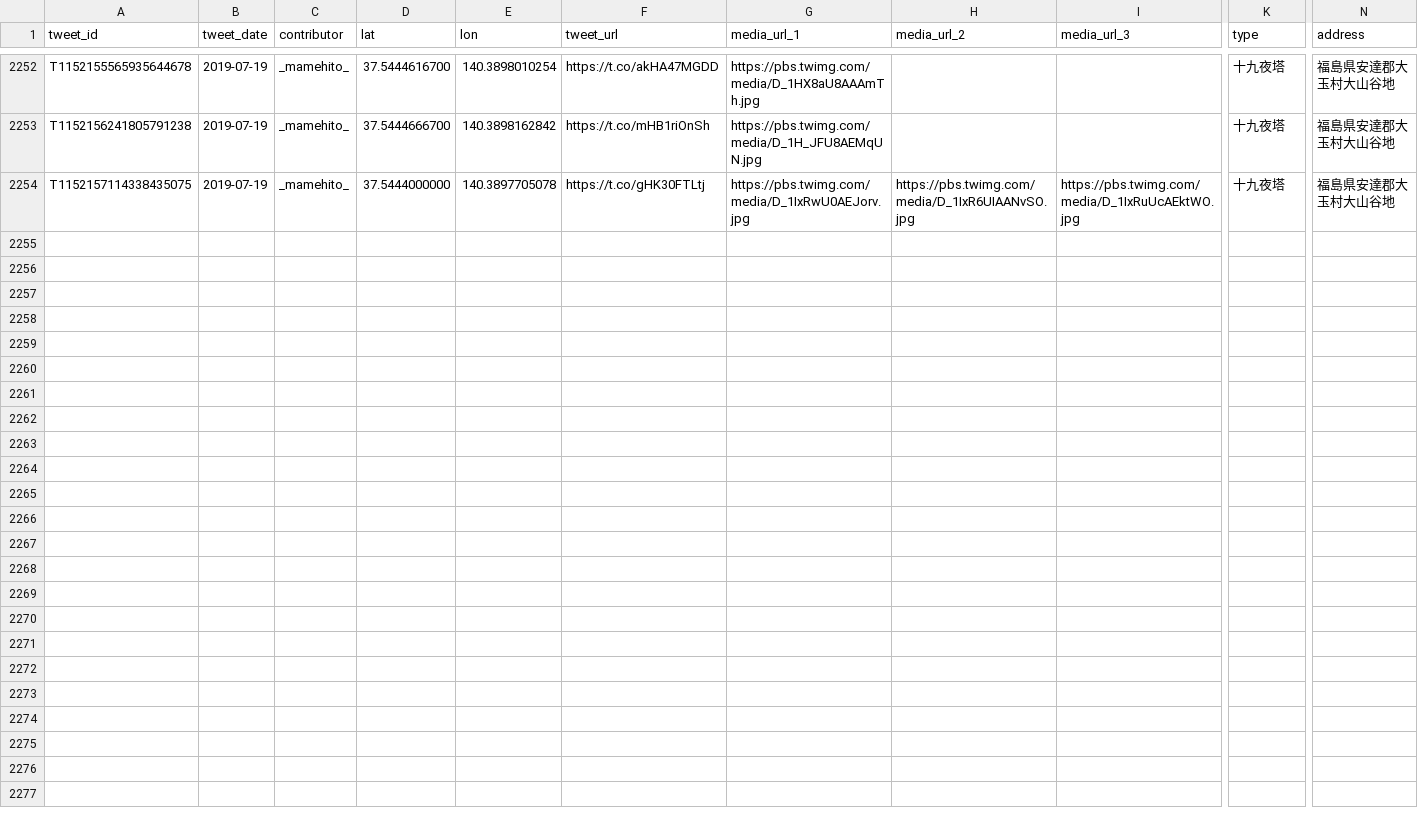
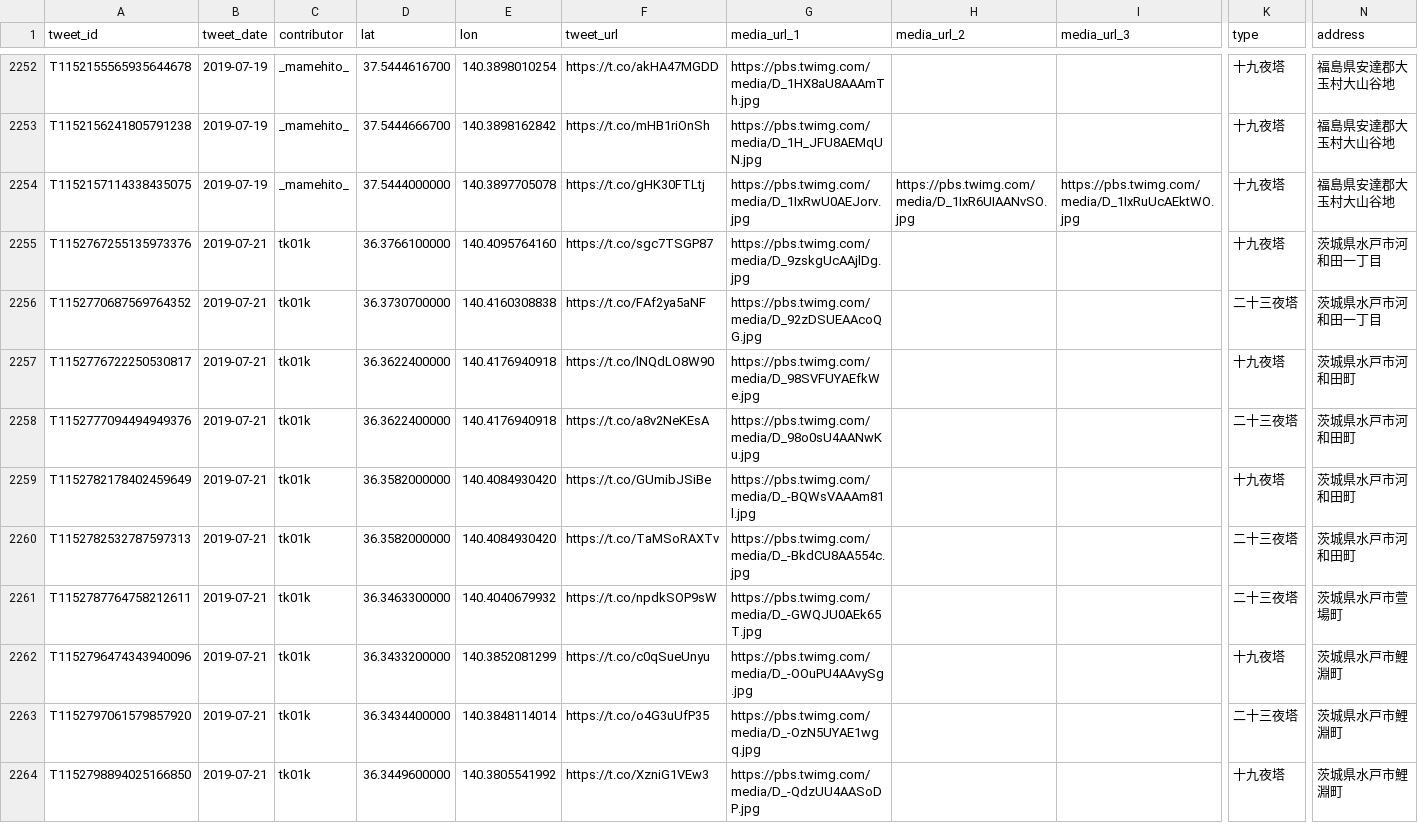
Before and after one commit to midoriit/tsukimachito, a CSV file: tsukimachito.csv, drawn as a sheet; only a part is shown, gaps mark what is left out; rows hold the shown columns only; the diff covers the shown part only; the diff names each change by its address in the sheet, - before the commit and + after, or states it on an @@ line.

```diff
--- a/tsukimachito.csv
+++ b/tsukimachito.csv
+row 2255: T1152767255135973376 | 2019-07-21 | tk01k | 36.3766100000 | 140.4095764160 | https://t.co/sgc7TSGP87 | https://pbs.twimg.com/media/D_9zskgUcAAjlDg.jpg |  |  | 十九夜塔 | 茨城県水戸市河和田一丁目
+row 2256: T1152770687569764352 | 2019-07-21 | tk01k | 36.3730700000 | 140.4160308838 | https://t.co/FAf2ya5aNF | https://pbs.twimg.com/media/D_92zDSUEAAcoQG.jpg |  |  | 二十三夜塔 | 茨城県水戸市河和田一丁目
+row 2257: T1152776722250530817 | 2019-07-21 | tk01k | 36.3622400000 | 140.4176940918 | https://t.co/lNQdLO8W90 | https://pbs.twimg.com/media/D_98SVFUYAEfkWe.jpg |  |  | 十九夜塔 | 茨城県水戸市河和田町
+row 2258: T1152777094494949376 | 2019-07-21 | tk01k | 36.3622400000 | 140.4176940918 | https://t.co/a8v2NeKEsA | https://pbs.twimg.com/media/D_98o0sU4AANwKu.jpg |  |  | 二十三夜塔 | 茨城県水戸市河和田町
+row 2259: T1152782178402459649 | 2019-07-21 | tk01k | 36.3582000000 | 140.4084930420 | https://t.co/GUmibJSiBe | https://pbs.twimg.com/media/D_-BQWsVAAAm81l.jpg |  |  | 十九夜塔 | 茨城県水戸市河和田町
+row 2260: T1152782532787597313 | 2019-07-21 | tk01k | 36.3582000000 | 140.4084930420 | https://t.co/TaMSoRAXTv | https://pbs.twimg.com/media/D_-BkdCU8AA554c.jpg |  |  | 二十三夜塔 | 茨城県水戸市河和田町
+row 2261: T1152787764758212611 | 2019-07-21 | tk01k | 36.3463300000 | 140.4040679932 | https://t.co/npdkSOP9sW | https://pbs.twimg.com/media/D_-GWQJU0AEk65T.jpg |  |  | 二十三夜塔 | 茨城県水戸市萱場町
+row 2262: T1152796474343940096 | 2019-07-21 | tk01k | 36.3433200000 | 140.3852081299 | https://t.co/c0qSueUnyu | https://pbs.twimg.com/media/D_-OOuPU4AAvySg.jpg |  |  | 十九夜塔 | 茨城県水戸市鯉淵町
+row 2263: T1152797061579857920 | 2019-07-21 | tk01k | 36.3434400000 | 140.3848114014 | https://t.co/o4G3uUfP35 | https://pbs.twimg.com/media/D_-OzN5UYAE1wgq.jpg |  |  | 二十三夜塔 | 茨城県水戸市鯉淵町
+row 2264: T1152798894025166850 | 2019-07-21 | tk01k | 36.3449600000 | 140.3805541992 | https://t.co/XzniG1VEw3 | https://pbs.twimg.com/media/D_-QdzUU4AASoDP.jpg |  |  | 十九夜塔 | 茨城県水戸市鯉淵町
```
Also changed, not shown: 9 added rows and 2 edited cells elsewhere in this file, 2 other files.
